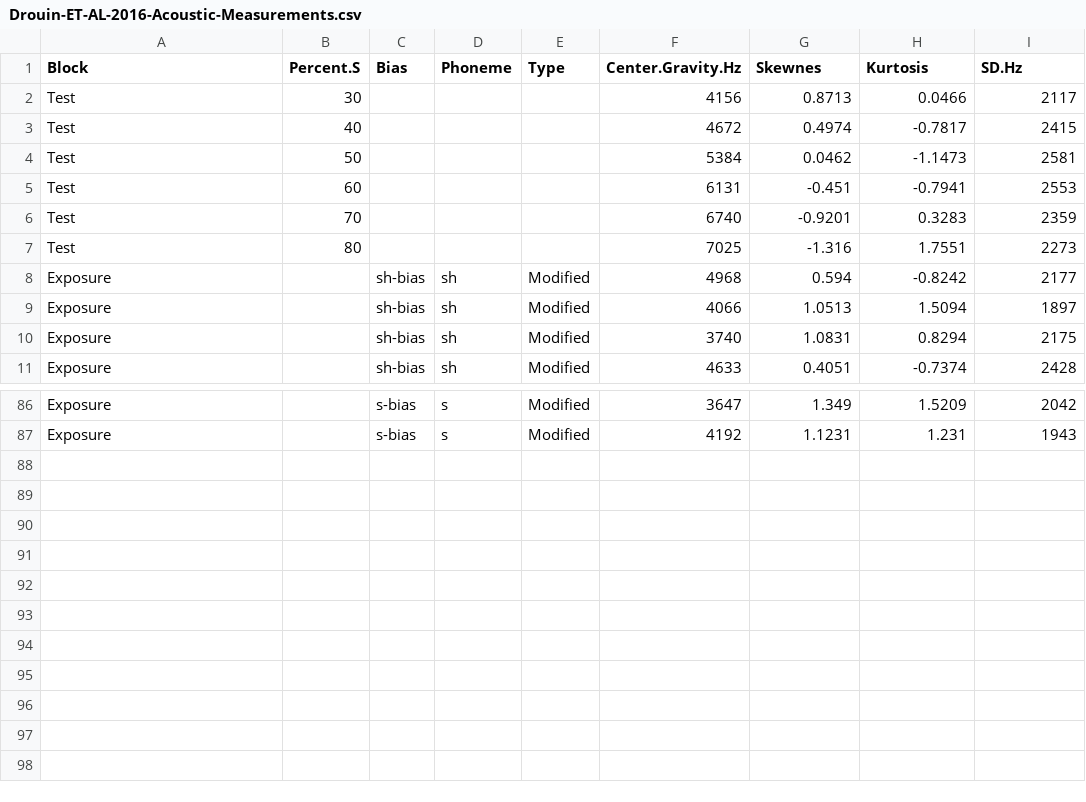
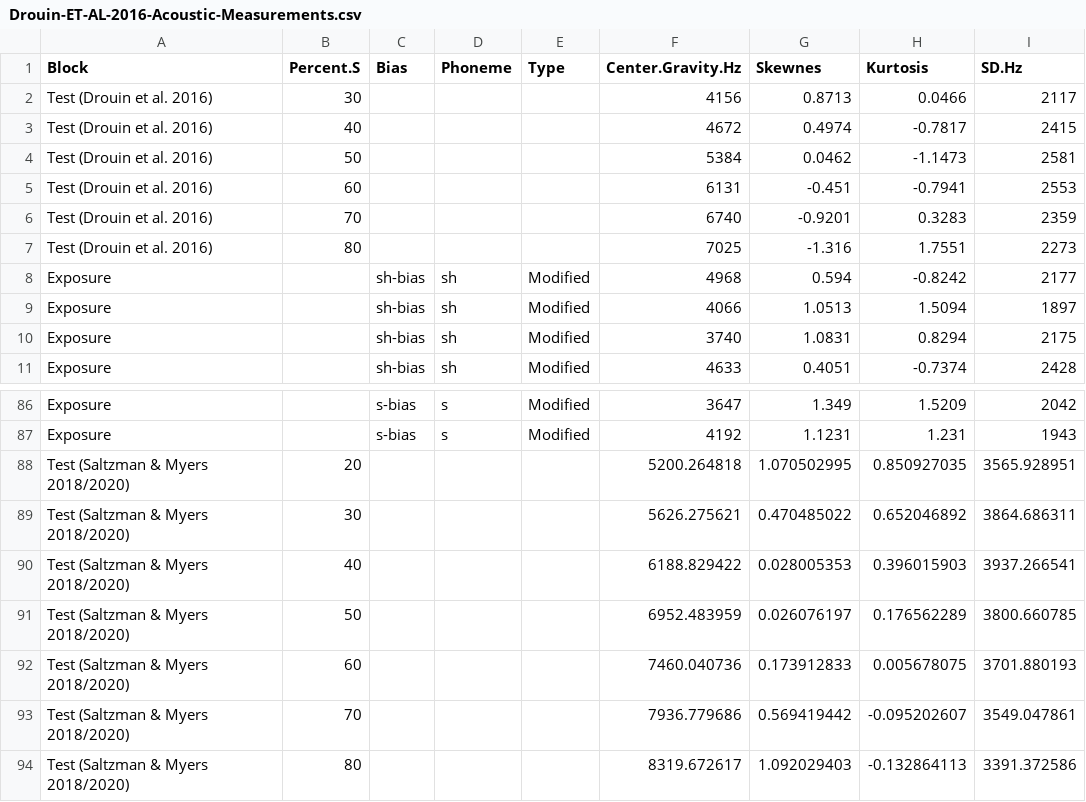
Before and after one commit to disaltzman/SM-PBR-18-Replication, a CSV file: Sounds/Acoustic Data/Drouin-ET-AL-2016-Acoustic-Measurements.csv, drawn as a sheet; only a part is shown, gaps mark what is left out.

Commit message:
Added acoustic data for SM18/20 test stimuli
The acoustic data from Drouin et al. (2016) is identical for the exposure stimuli, but Saltzman & Myers (2018,2020) used different stimuli during the test phase. The acoustic data for those stimuli are now provided.

```diff
--- a/Sounds/Acoustic Data/Drouin-ET-AL-2016-Acoustic-Measurements.csv
+++ b/Sounds/Acoustic Data/Drouin-ET-AL-2016-Acoustic-Measurements.csv
@@ -1,8 +1,8 @@
 Block,Percent.S,Bias,Phoneme,Type,Center.Gravity.Hz,Skewnes,Kurtosis,SD.Hz
-Test,30,,,,4156,0.8713,0.0466,2117
-Test,40,,,,4672,0.4974,-0.7817,2415
-Test,50,,,,5384,0.0462,-1.1473,2581
-Test,60,,,,6131,-0.451,-0.7941,2553
-Test,70,,,,6740,-0.9201,0.3283,2359
-Test,80,,,,7025,-1.316,1.7551,2273
+Test (Drouin et al. 2016),30,,,,4156,0.8713,0.0466,2117
+Test (Drouin et al. 2016),40,,,,4672,0.4974,-0.7817,2415
+Test (Drouin et al. 2016),50,,,,5384,0.0462,-1.1473,2581
+Test (Drouin et al. 2016),60,,,,6131,-0.451,-0.7941,2553
+Test (Drouin et al. 2016),70,,,,6740,-0.9201,0.3283,2359
+Test (Drouin et al. 2016),80,,,,7025,-1.316,1.7551,2273
 Exposure,,sh-bias,sh,Modified,4968,0.594,-0.8242,2177
@@ -87 +87,8 @@ Exposure,,s-bias,s,Modified,3647,1.349,1.5209,2042
 Exposure,,s-bias,s,Modified,4192,1.1231,1.231,1943
+Test (Saltzman & Myers 2018/2020),20,,,,5200.264818,1.070502995,0.850927035,3565.928951
+Test (Saltzman & Myers 2018/2020),30,,,,5626.275621,0.470485022,0.652046892,3864.686311
+Test (Saltzman & Myers 2018/2020),40,,,,6188.829422,0.028005353,0.396015903,3937.266541
+Test (Saltzman & Myers 2018/2020),50,,,,6952.483959,0.026076197,0.176562289,3800.660785
+Test (Saltzman & Myers 2018/2020),60,,,,7460.040736,0.173912833,0.005678075,3701.880193
+Test (Saltzman & Myers 2018/2020),70,,,,7936.779686,0.569419442,-0.095202607,3549.047861
+Test (Saltzman & Myers 2018/2020),80,,,,8319.672617,1.092029403,-0.132864113,3391.372586
```
Also changed, not shown: 4 other files.
